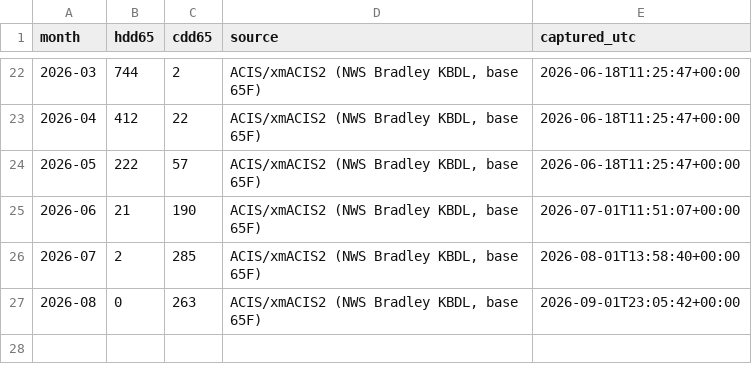
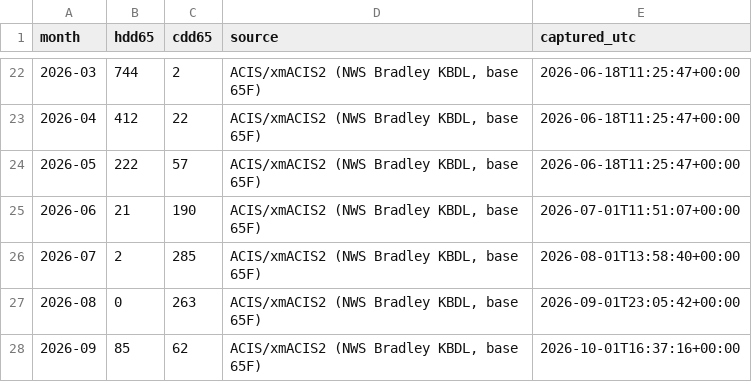
Before and after one commit to wkcollis1-eng/home-assistant-config, a CSV file: reports/bdl_degree_days.csv, drawn as a sheet; only a part is shown, gaps mark what is left out.

```diff
--- a/reports/bdl_degree_days.csv
+++ b/reports/bdl_degree_days.csv
@@ -27 +27,2 @@ month,hdd65,cdd65,source,captured_utc
 2026-08,0,263,"ACIS/xmACIS2 (NWS Bradley KBDL, base 65F)",2026-09-01T23:05:42+00:00
+2026-09,85,62,"ACIS/xmACIS2 (NWS Bradley KBDL, base 65F)",2026-10-01T16:37:16+00:00
```
Also changed, not shown: reports/hvac_daily_2026.csv, reports/hvac_monthly.csv, 7 other files.
